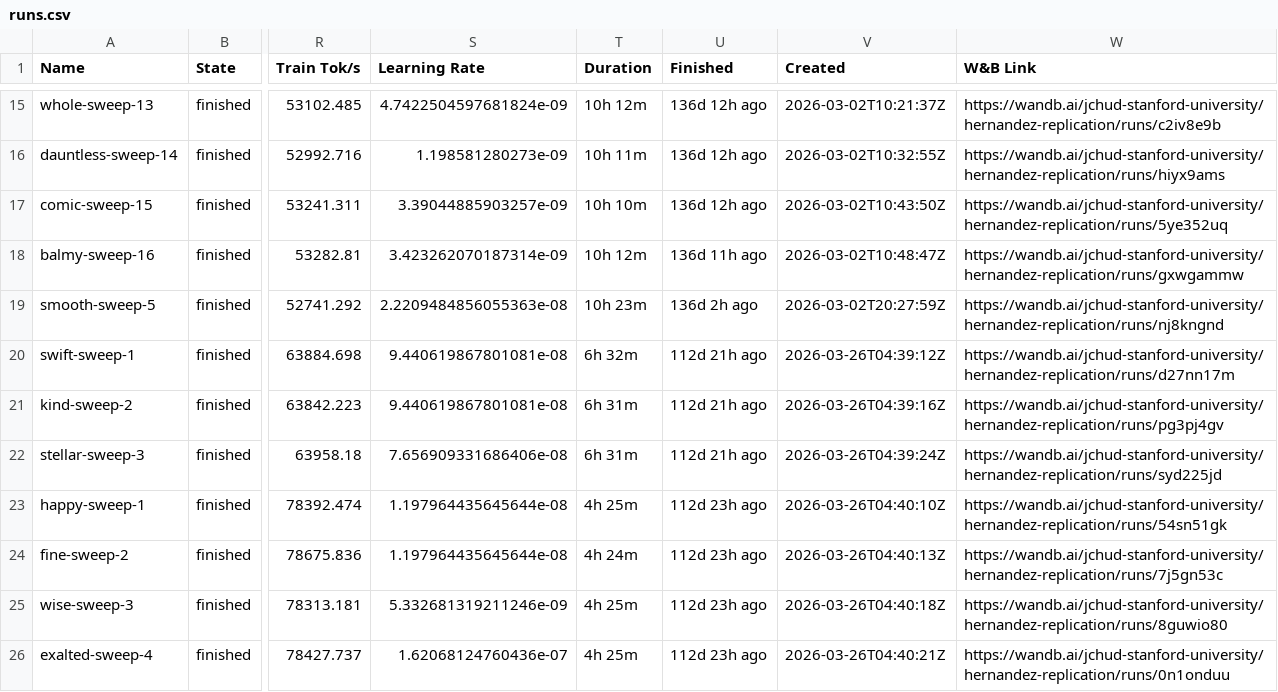
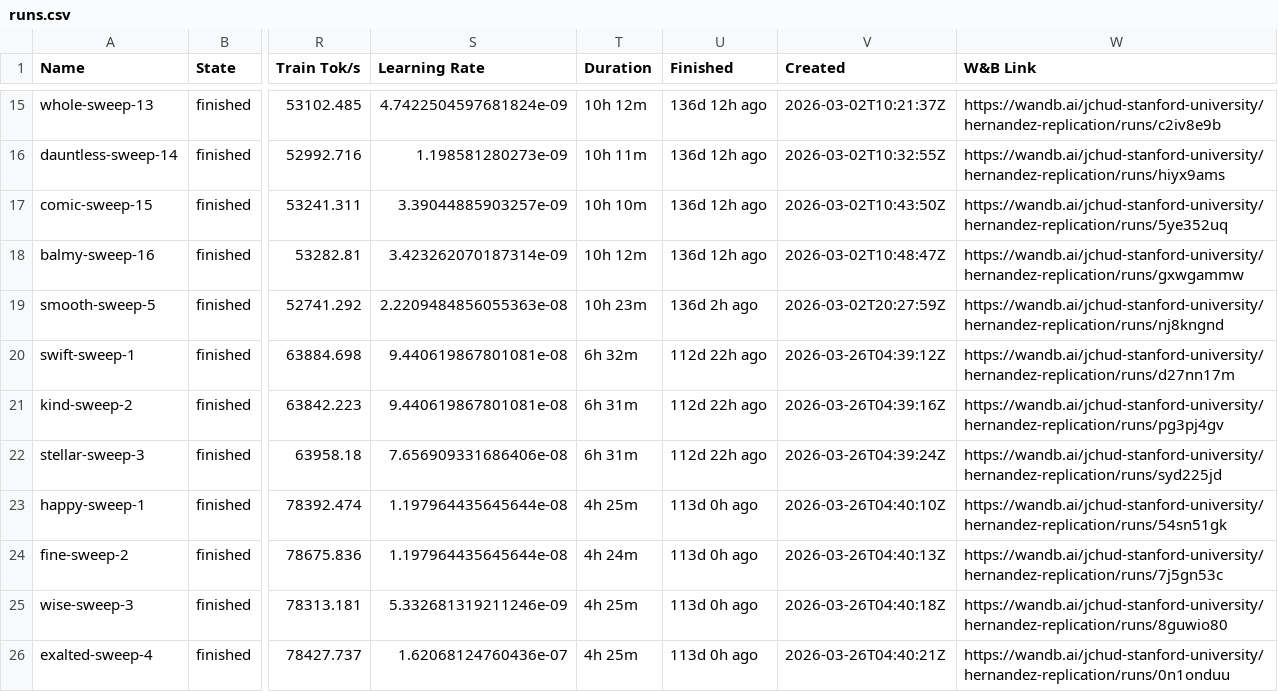
Before and after one commit to JessChud/hernandez-dashboard, a CSV file: runs.csv, drawn as a sheet; only a part is shown, gaps mark what is left out; the diff covers the shown part only; the diff names each change by its address in the sheet, - before the commit and + after, or states it on an @@ line.

```diff
--- a/runs.csv
+++ b/runs.csv
-U18 (Finished): 136d 11h ago
+U18 (Finished): 136d 12h ago
-U20:U22 (Finished): 112d 21h ago
+U20:U22 (Finished): 112d 22h ago
-U23:U26 (Finished): 112d 23h ago
+U23:U26 (Finished): 113d 0h ago
```
Also changed, not shown: 82 edited cells elsewhere in this file, 1 other file.
